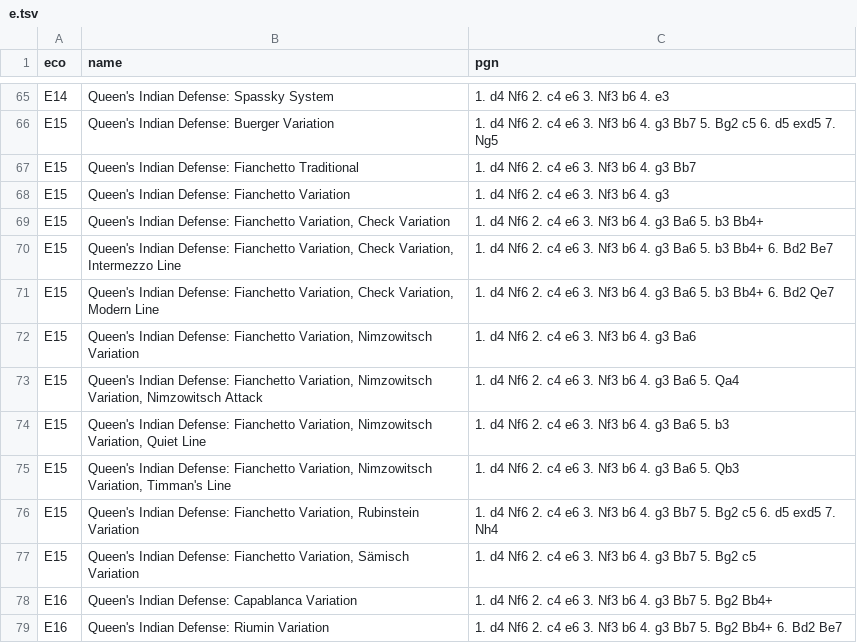
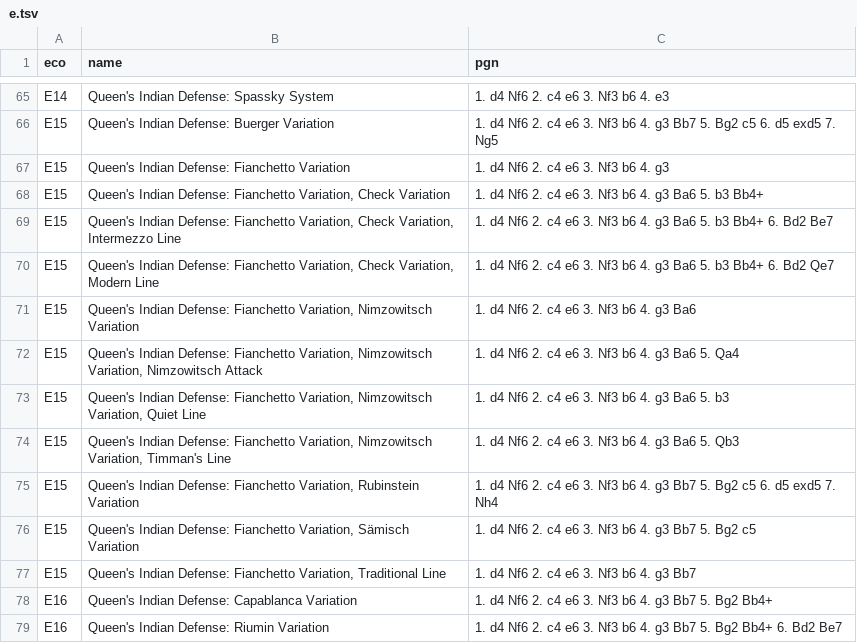
Before and after one commit to lichess-org/chess-openings, a TSV file: e.tsv, drawn as a sheet; only a part is shown, gaps mark what is left out.

Commit message:
Missing Comma
This line is missing a comma at the least, but I suggest adding a couple words as well.

The difference between a "variation" and a "line" is not clear, and there are a few other ways to name this line than the one I've chosen.

Chess.com calls this line: "Queen's Indian Defense: Fianchetto, Traditional Line" https://www.chess.com/openings/Queens-Indian-Defense-Fianchetto-Traditional-Line

365Chess doesn't have a name for this line: https://www.365chess.com/eco/E15_Queen's_Indian_4.g3_Bb7

```diff
--- a/e.tsv
+++ b/e.tsv
@@ -66,3 +66,2 @@ E14	Queen's Indian Defense: Spassky System	1. d4 Nf6 2. c4 e6 3. Nf3 b6 4. e3
 E15	Queen's Indian Defense: Buerger Variation	1. d4 Nf6 2. c4 e6 3. Nf3 b6 4. g3 Bb7 5. Bg2 c5 6. d5 exd5 7. Ng5
-E15	Queen's Indian Defense: Fianchetto Traditional	1. d4 Nf6 2. c4 e6 3. Nf3 b6 4. g3 Bb7
 E15	Queen's Indian Defense: Fianchetto Variation	1. d4 Nf6 2. c4 e6 3. Nf3 b6 4. g3
@@ -77,2 +76,3 @@ E15	Queen's Indian Defense: Fianchetto Variation, Rubinstein Variation	1. d4 Nf6
 E15	Queen's Indian Defense: Fianchetto Variation, Sämisch Variation	1. d4 Nf6 2. c4 e6 3. Nf3 b6 4. g3 Bb7 5. Bg2 c5
+E15	Queen's Indian Defense: Fianchetto Variation, Traditional Line	1. d4 Nf6 2. c4 e6 3. Nf3 b6 4. g3 Bb7
 E16	Queen's Indian Defense: Capablanca Variation	1. d4 Nf6 2. c4 e6 3. Nf3 b6 4. g3 Bb7 5. Bg2 Bb4+
```
